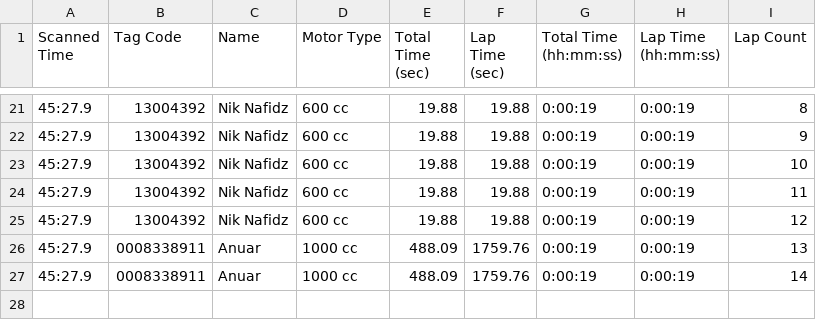
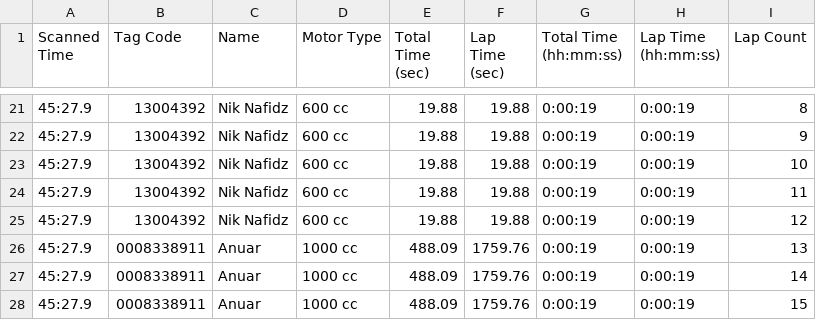
Before and after one commit to niknafidz/raceboard, a CSV file: scanned_data_log.csv, drawn as a sheet; only a part is shown, gaps mark what is left out.

Commit message:
Auto-update CSV

```diff
--- a/scanned_data_log.csv
+++ b/scanned_data_log.csv
@@ -27 +27,2 @@ Scanned Time,Tag Code,Name,Motor Type,Total Time (sec),Lap Time (sec),Total Time
 45:27.9,0008338911,Anuar,1000 cc,488.09,1759.76,0:00:19,0:00:19,14
+45:27.9,0008338911,Anuar,1000 cc,488.09,1759.76,0:00:19,0:00:19,15
```
